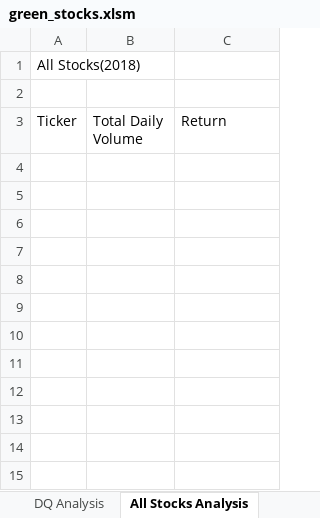
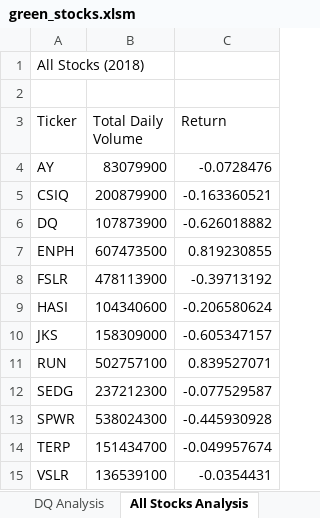
Before and after one commit to Dspiper/stock-analysis, an Excel workbook: green_stocks.xlsm, sheet All Stocks Analysis, drawn as a sheet; values as stored, in another font and other column widths than the file's, no borders; the diff names each change by its address in the sheet, - before the commit and + after, or states it on an @@ line.

Commit message:
Add files via upload
Updated Green Stocks XLSM file

```diff
--- a/green_stocks.xlsm (sheet All Stocks Analysis)
+++ b/green_stocks.xlsm (sheet All Stocks Analysis)
-A1 (Ticker): All Stocks(2018)
+A1 (Ticker): All Stocks (2018)
+row 4: AY | 83079900 | -0.0728476
+row 5: CSIQ | 200879900 | -0.163360521
+row 6: DQ | 107873900 | -0.626018882
+row 7: ENPH | 607473500 | 0.819230855
+row 8: FSLR | 478113900 | -0.39713192
+row 9: HASI | 104340600 | -0.206580624
+row 10: JKS | 158309000 | -0.605347157
+row 11: RUN | 502757100 | 0.839527071
+row 12: SEDG | 237212300 | -0.077529587
+row 13: SPWR | 538024300 | -0.445930928
+row 14: TERP | 151434700 | -0.049957674
+row 15: VSLR | 136539100 | -0.0354431
```
